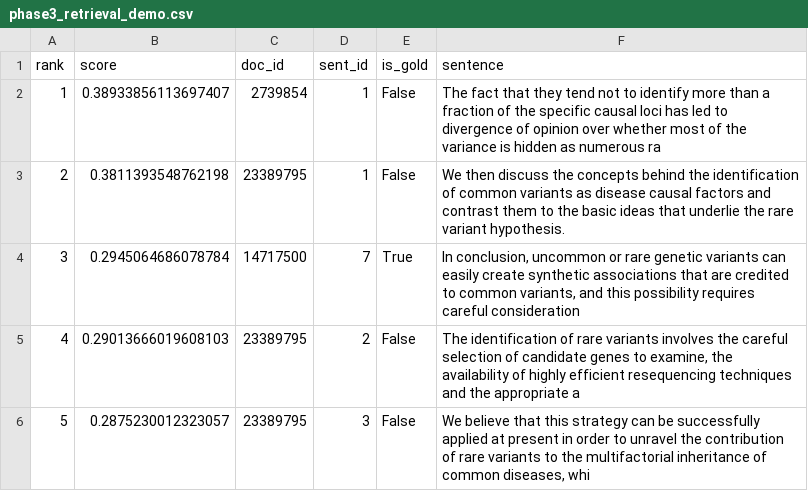
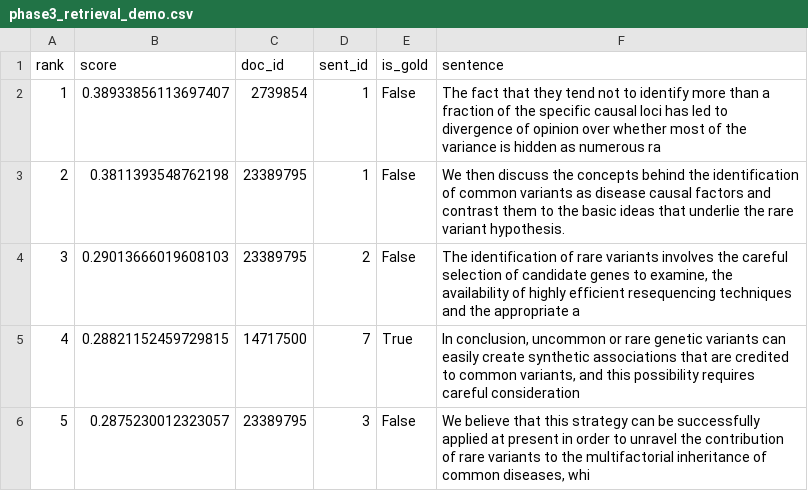
Before and after one commit to Asjadamir/CitationGuard, a CSV file: results/phase3_retrieval_demo.csv, drawn as a sheet; removed rows and columns are numbered as before the commit, all else as after; the diff names each change by its address in the sheet, - before the commit and + after, or states it on an @@ line.

Commit message:
Phase 4: fix Phase 3 verifier issues, add evaluation and analysis
Phase 3 fixes (src/phase3_pipeline.py):
- NO_EVIDENCE inputs are now the 2 most claim-similar sentences instead of
  whole abstracts (removes a text-length shortcut)
- Verifier uses separate claim/evidence features, keeps negation words and
  adds claim-evidence comparison features; balanced class weights, C=2.0
  chosen by grouped CV on train
- Stable sort in retrieval ranking for reproducible results

Phase 4 (src/phase4_evaluation.py, notebook section, reports/phase4_report.md):
- Retrieval comparison (TF-IDF, BM25, hybrid) and vocabulary-size sweep
- Verifier comparison with majority and claim-only baselines, CIs, McNemar
- End-to-end pipeline vs no retrieval with abstention (hallucination rate)
- Error analysis and topic / negation subgroup checks

```diff
--- a/results/phase3_retrieval_demo.csv
+++ b/results/phase3_retrieval_demo.csv
-row 4: 3 | 0.2945064686078784 | 14717500 | 7 | True | In conclusion, uncommon or rare genetic variants can easily create synthetic associations that are credited to common variants, and this possibility requires careful consideration
@@ column A (rank) renumbered in row 4 @@
+row 5: 4 | 0.28821152459729815 | 14717500 | 7 | True | In conclusion, uncommon or rare genetic variants can easily create synthetic associations that are credited to common variants, and this possibility requires careful consideration
```
Also changed, not shown: 21 other files.
